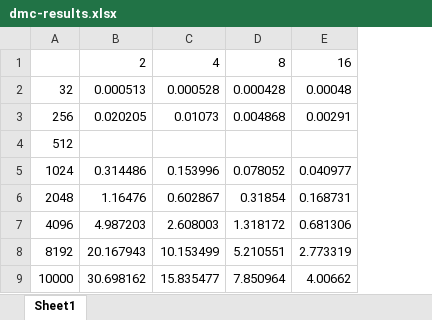
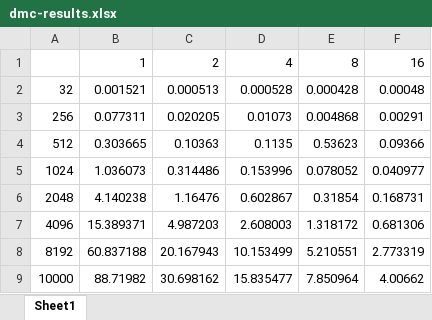
Before and after one commit to hrefjeff/CPE512, an Excel workbook: finalproject/dmc/results/dmc-results.xlsx, sheet Sheet1, drawn as a sheet; values as stored, in another font and other column widths than the file's, no borders; charts and pictures not drawn; addresses are those after the commit; the diff names each change by its address in the sheet, - before the commit and + after, or states it on an @@ line.

```diff
--- a/finalproject/dmc/results/dmc-results.xlsx (sheet Sheet1)
+++ b/finalproject/dmc/results/dmc-results.xlsx (sheet Sheet1)
+column B, rows 1-9: 1 | 0.001521 | 0.077311 | 0.303665 | 1.036073 | 4.140238 | 15.389371 | 60.837188 | 88.71982
-C4: (empty)
+C4: 0.10363
-D4: (empty)
+D4: 0.1135
-E4: (empty)
+E4: 0.53623
-F4: (empty)
+F4: 0.09366
```
Also changed, not shown: charts or pictures, finalproject/aws/results/aws-results.xlsx, 3 other files.
